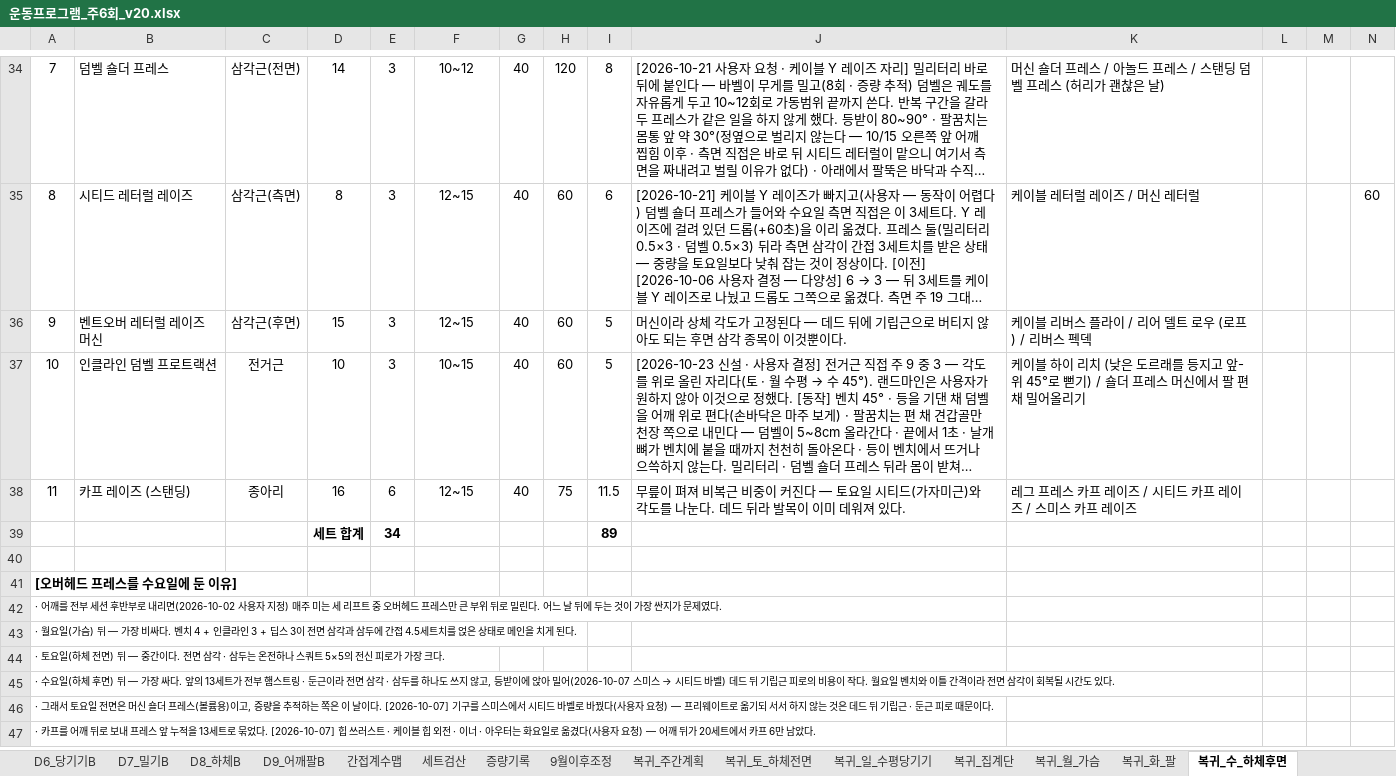
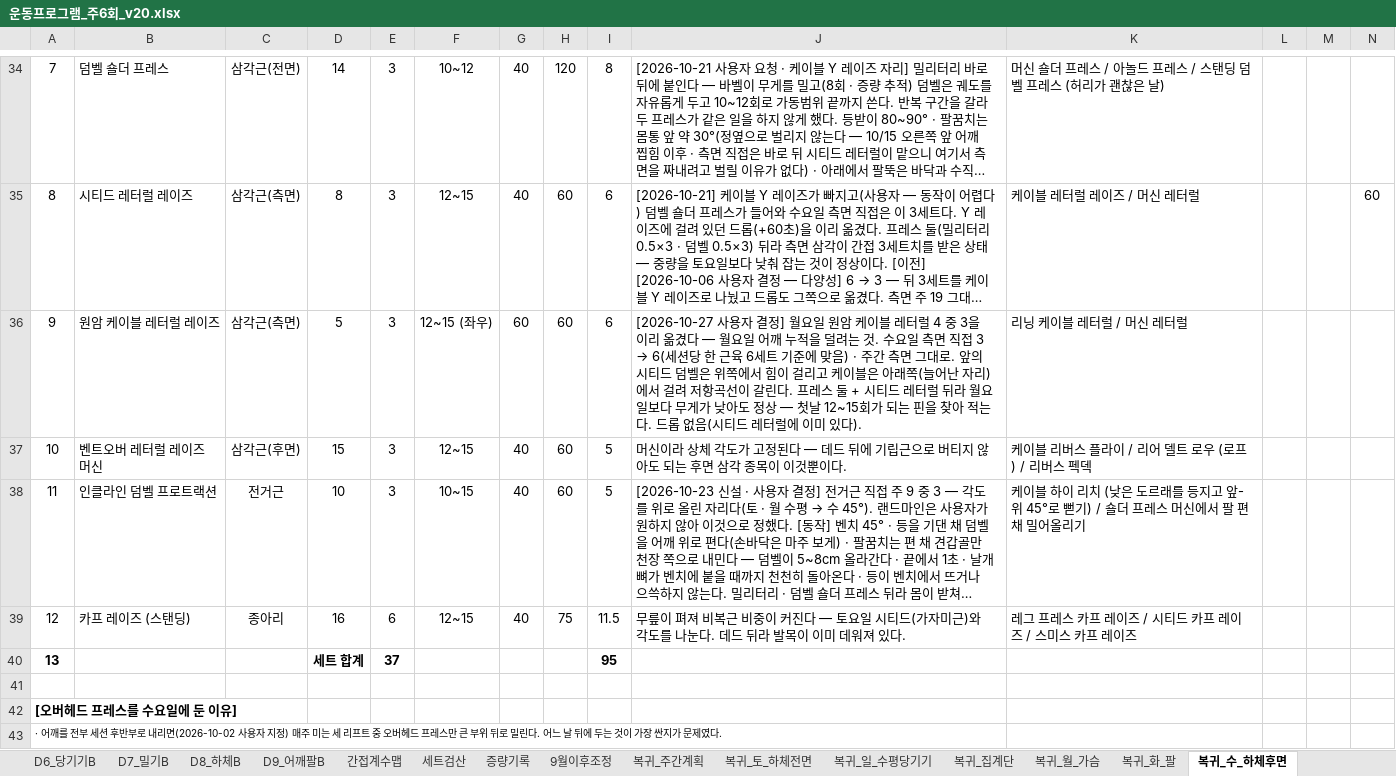
Before and after one commit to ktmffl-max/health1234, an Excel workbook: 운동프로그램_주6회_v20.xlsx, sheet 복귀_수_하체후면, drawn as a sheet; only a part is shown, gaps mark what is left out; the shorter side is filled out with more unchanged rows; long unchanged cells end in …; values as stored, in another font and other column widths than the file's, no borders; removed rows and columns are numbered as before the commit, all else as after; the diff names each change by its address in the sheet, - before the commit and + after, or states it on an @@ line.

```diff
--- a/운동프로그램_주6회_v20.xlsx (sheet 복귀_수_하체후면)
+++ b/운동프로그램_주6회_v20.xlsx (sheet 복귀_수_하체후면)
+row 36: 9 | 원암 케이블 레터럴 레이즈 | 삼각근(측면) | 5 | 3 | 12~15 (좌우) | 60 | 60 | 6 | [2026-10-27 사용자 결정] 월요일 원암 케이블 레터럴 4 중 3을 이리 옮겼다 — 월요일 어깨 누적을 덜려는 것. 수요일 측면 직접 3 → 6(세션당 한 근육 6세트 기준에 맞음) · 주간 측면 그대로. 앞의 시티드 덤벨은 위쪽에서 힘이 걸리고 케이블은 아래쪽(늘어난 자리)에서 걸려 저항곡선이 갈린다. 프레스 둘 + 시티드 레터럴 뒤라 월요일보다 무게가 낮아도 정상 — 첫날 12~15회가 되는 핀을 찾아 적는다. 드롭 없음(시티드 레터럴에 이미 있다). | 리닝 케이블 레터럴 / 머신 레터럴
-A37: 9
+A37: 10
-A38: 10
+A38: 11
-A39: 11
+A39: 12
-row 39:  |  |  | 세트 합계 | 34 |  |  |  | 89
+row 40: 13 |  |  | 세트 합계 | 37 |  |  |  | 95
```
Also changed, not shown: sheet 복귀_월_가슴, sheet 복귀_주간계획, sheet 복귀_세트검산, formulas that keep their value, 3 other files.
